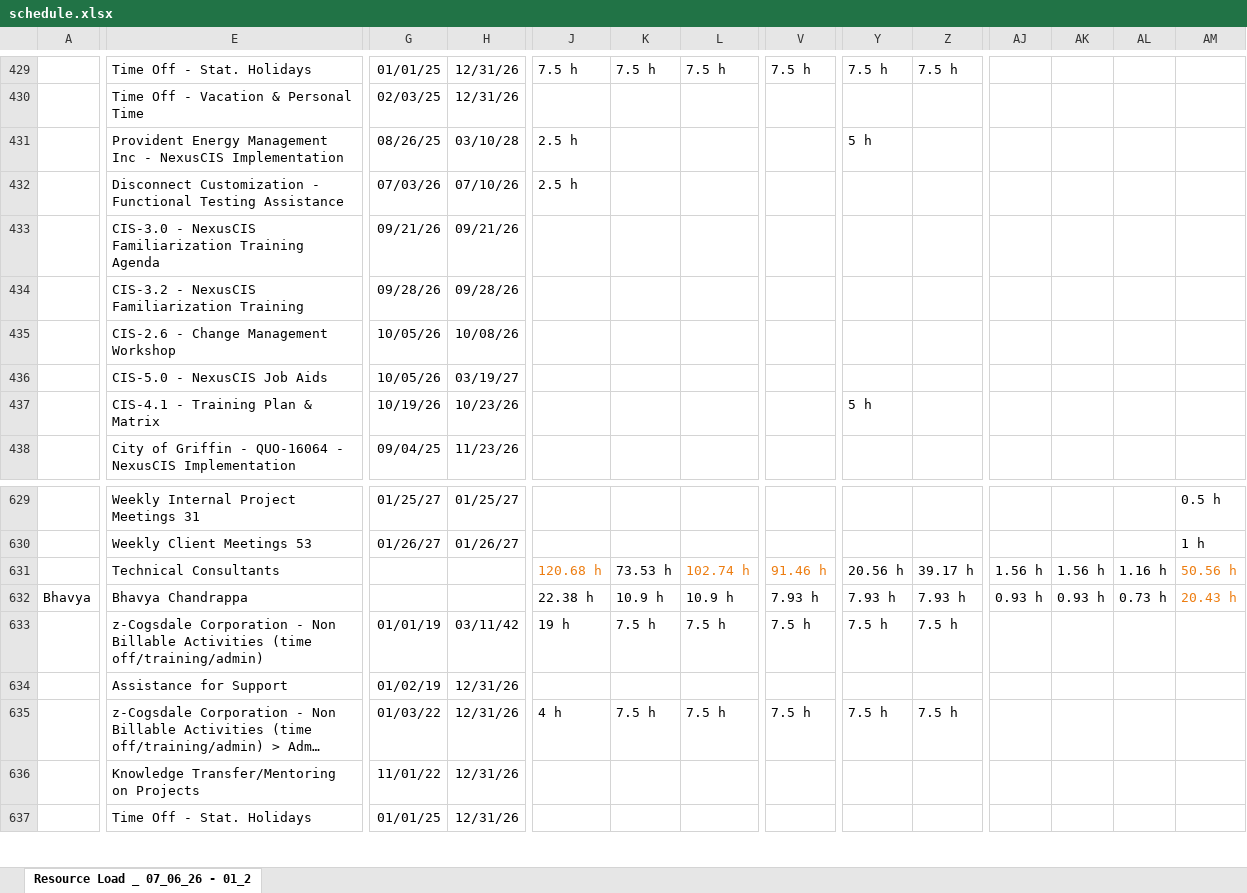
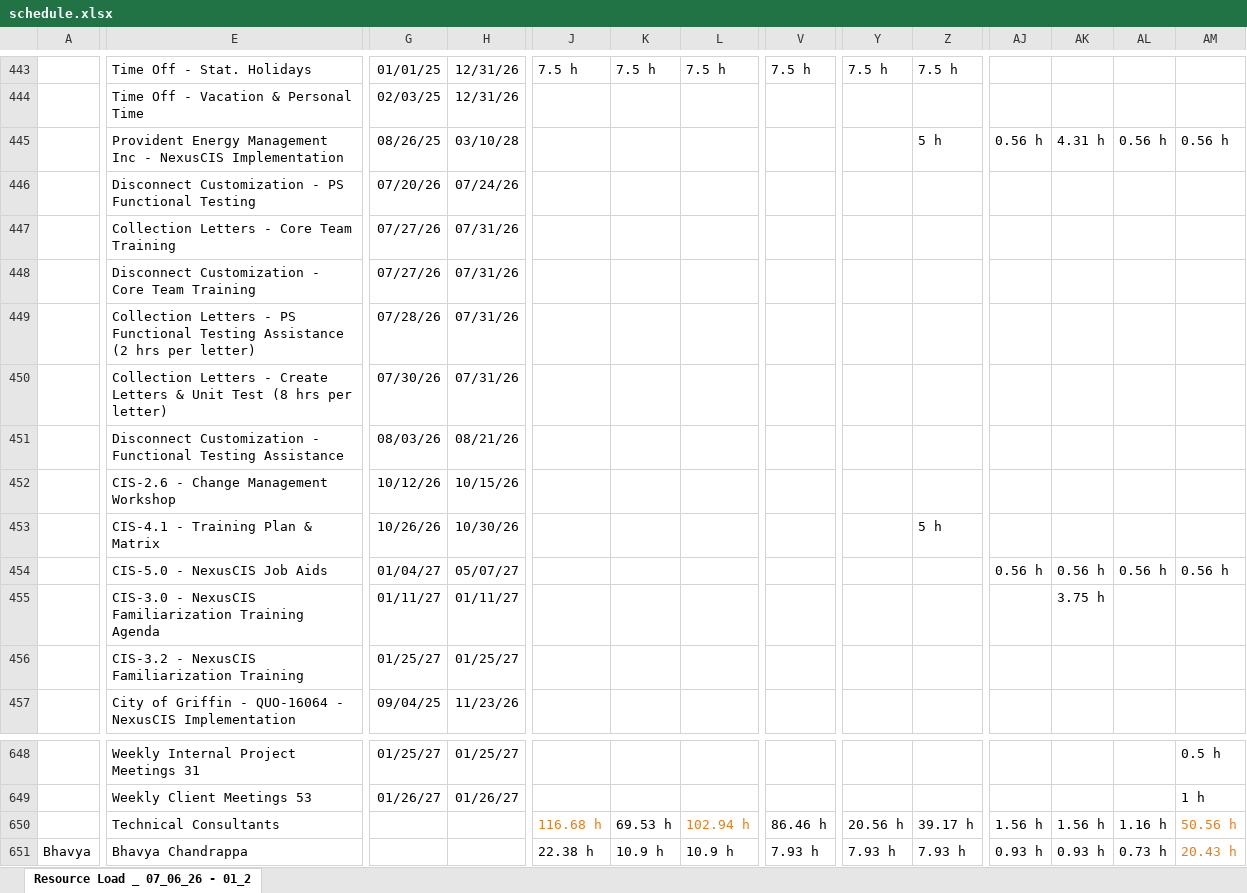
Before and after one commit to PMO-Cogsdale/ResourceSchedule, an Excel workbook: schedule.xlsx, sheet Resource Load _ 07_06_26 - 01_2, drawn as a sheet; only a part is shown, gaps mark what is left out; the shorter side is filled out with more unchanged rows; long unchanged cells end in …; values as stored, in another font and other column widths than the file's, no borders; charts and pictures not drawn; removed rows and columns are numbered as before the commit, all else as after; rows hold the shown columns only; the diff covers the shown part only; the diff names each change by its address in the sheet, - before the commit and + after, or states it on an @@ line.

```diff
--- a/schedule.xlsx (sheet Resource Load _ 07_06_26 - 01_2)
+++ b/schedule.xlsx (sheet Resource Load _ 07_06_26 - 01_2)
-J445: 2.5 h
+J445: (empty)
-Y445: 5 h
+Y445: (empty)
-Z445: (empty)
+Z445: 5 h
-AJ445: (empty)
+AJ445: 0.56 h
-AK445: (empty)
+AK445: 4.31 h
-AL445: (empty)
+AL445: 0.56 h
-AM445: (empty)
+AM445: 0.56 h
+row 446:  | Disconnect Customization - PS Functional Testing | 07/20/26 | 07/24/26
+row 447:  | Collection Letters - Core Team Training | 07/27/26 | 07/31/26
+row 448:  | Disconnect Customization - Core Team Training | 07/27/26 | 07/31/26
+row 449:  | Collection Letters - PS Functional Testing Assistance (2 hrs per letter) | 07/28/26 | 07/31/26
+row 450:  | Collection Letters - Create Letters & Unit Test (8 hrs per letter) | 07/30/26 | 07/31/26
-G451: 07/03/26
+G451: 08/03/26
-H451: 07/10/26
+H451: 08/21/26
-J451: 2.5 h
+J451: (empty)
-row 433:  | CIS-3.0 - NexusCIS Familiarization Training Agenda | 09/21/26 | 09/21/26
-row 434:  | CIS-3.2 - NexusCIS Familiarization Training | 09/28/26 | 09/28/26
-G452: 10/05/26
+G452: 10/12/26
-H452: 10/08/26
+H452: 10/15/26
+row 453:  | CIS-4.1 - Training Plan & Matrix | 10/26/26 | 10/30/26 |  |  |  |  |  | 5 h
+row 454:  | CIS-5.0 - NexusCIS Job Aids | 01/04/27 | 05/07/27 |  |  |  |  |  |  | 0.56 h | 0.56 h | 0.56 h | 0.56 h
+row 455:  | CIS-3.0 - NexusCIS Familiarization Training Agenda | 01/11/27 | 01/11/27 |  |  |  |  |  |  |  | 3.75 h
-E456: CIS-5.0 - NexusCIS Job Aids
+E456: CIS-3.2 - NexusCIS Familiarization Training
-G456: 10/05/26
+G456: 01/25/27
-H456: 03/19/27
+H456: 01/25/27
-row 437:  | CIS-4.1 - Training Plan & Matrix | 10/19/26 | 10/23/26 |  |  |  |  | 5 h
-J650: 120.68 h
+J650: 116.68 h
-K650: 73.53 h
+K650: 69.53 h
-L650: 102.74 h
+L650: 102.94 h
-V650: 91.46 h
+V650: 86.46 h
-V650 text colour: #ED7D11
+V650 text colour: black
```
Also changed, not shown: 34 added rows, 18 removed rows, 109 edited cells and cell formats elsewhere in this sheet.
